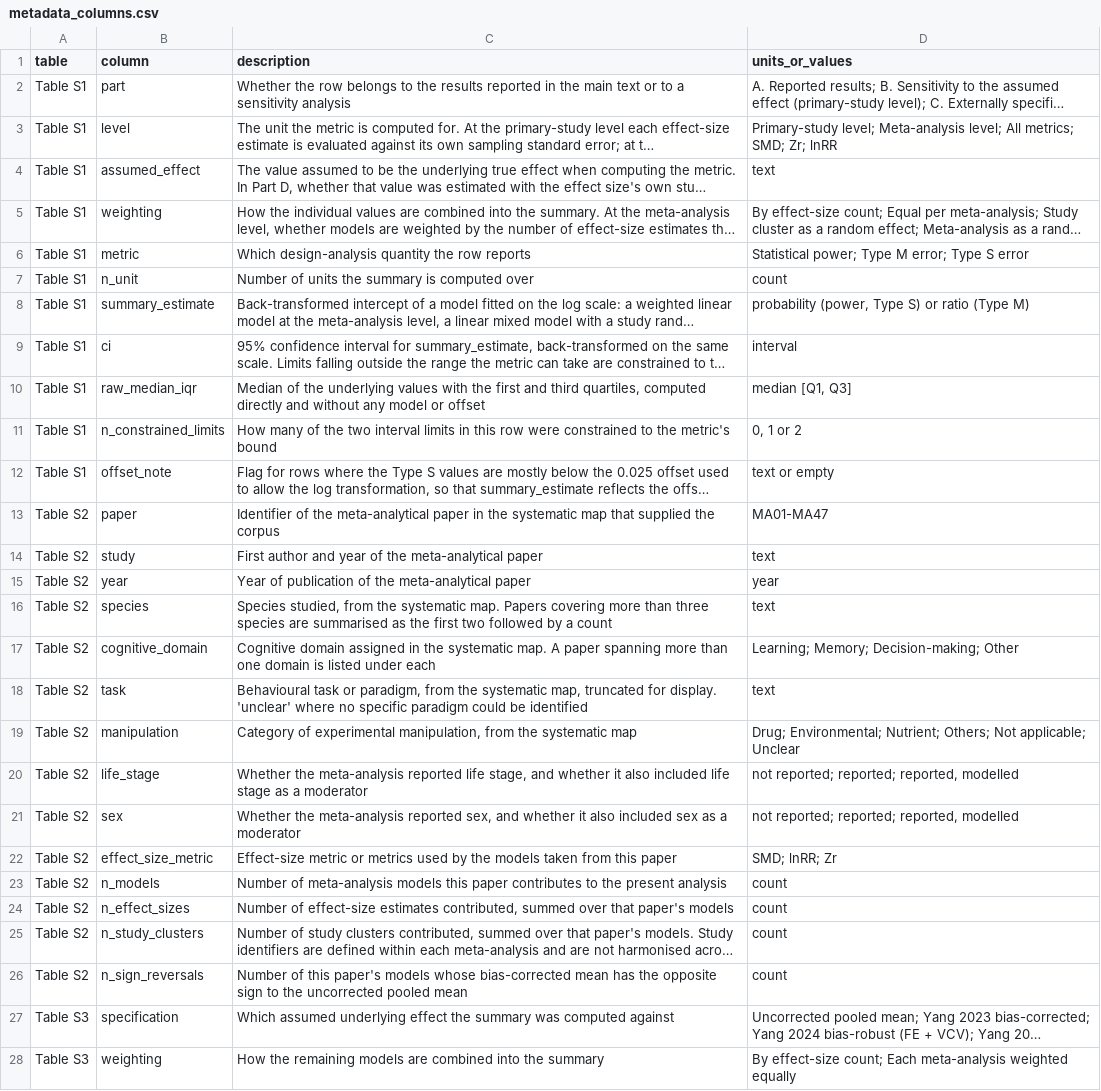
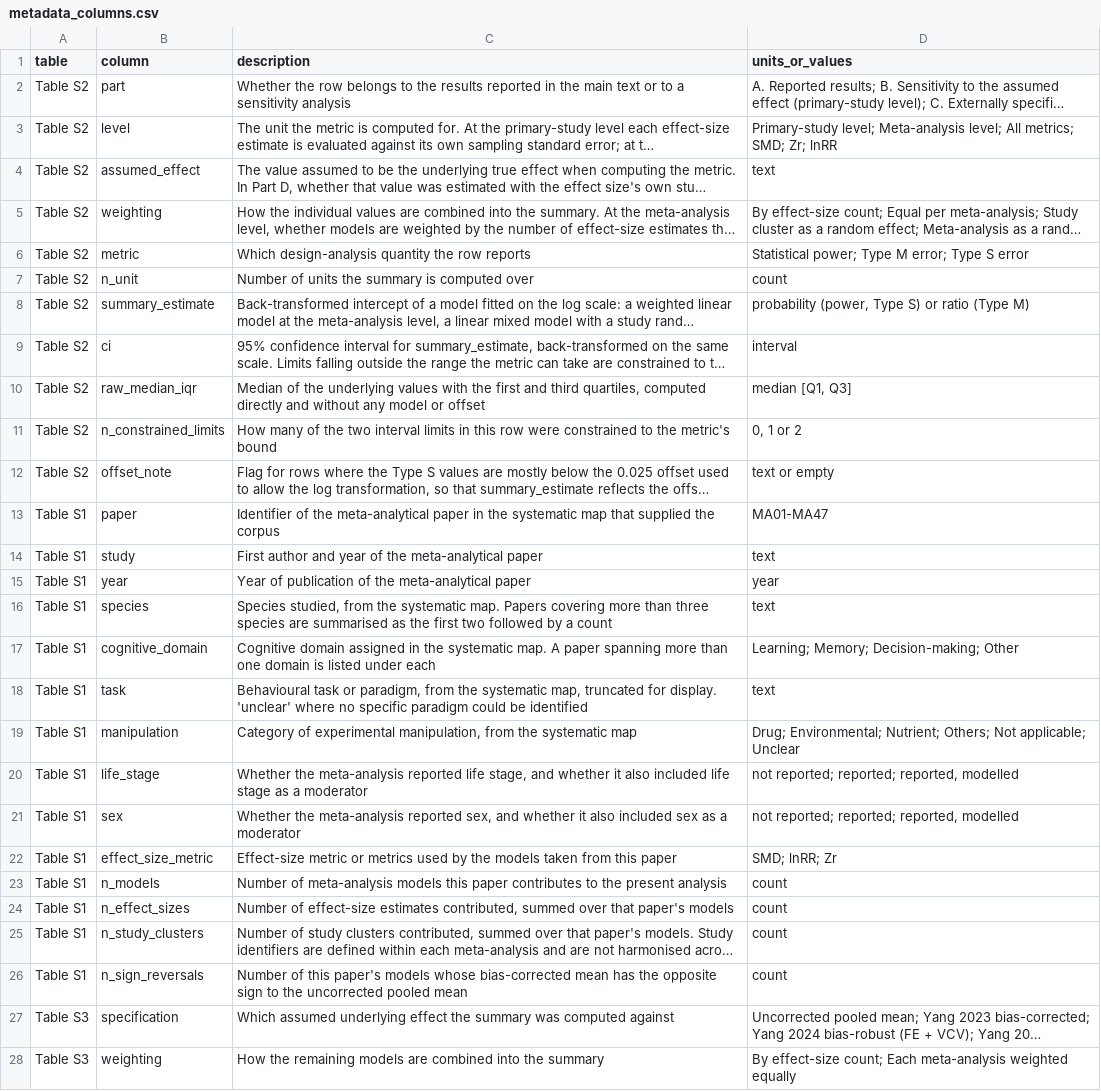
Before and after one commit to Ayumi-495/statistical_power_AnimCogn, a CSV file: revision/results/supplementary/metadata_columns.csv, drawn as a sheet; only a part is shown; long unchanged cells end in …; the diff names each change by its address in the sheet, - before the commit and + after, or states it on an @@ line.

```diff
--- a/revision/results/supplementary/metadata_columns.csv
+++ b/revision/results/supplementary/metadata_columns.csv
-A2:A12 (table): Table S1
+A2:A12 (table): Table S2
-A13:A26 (table): Table S2
+A13:A26 (table): Table S1
```
Also changed, not shown: revision/results/supplementary/TableS1_evidence_base.csv, revision/results/supplementary/metadata_files.csv, 21 other files.
